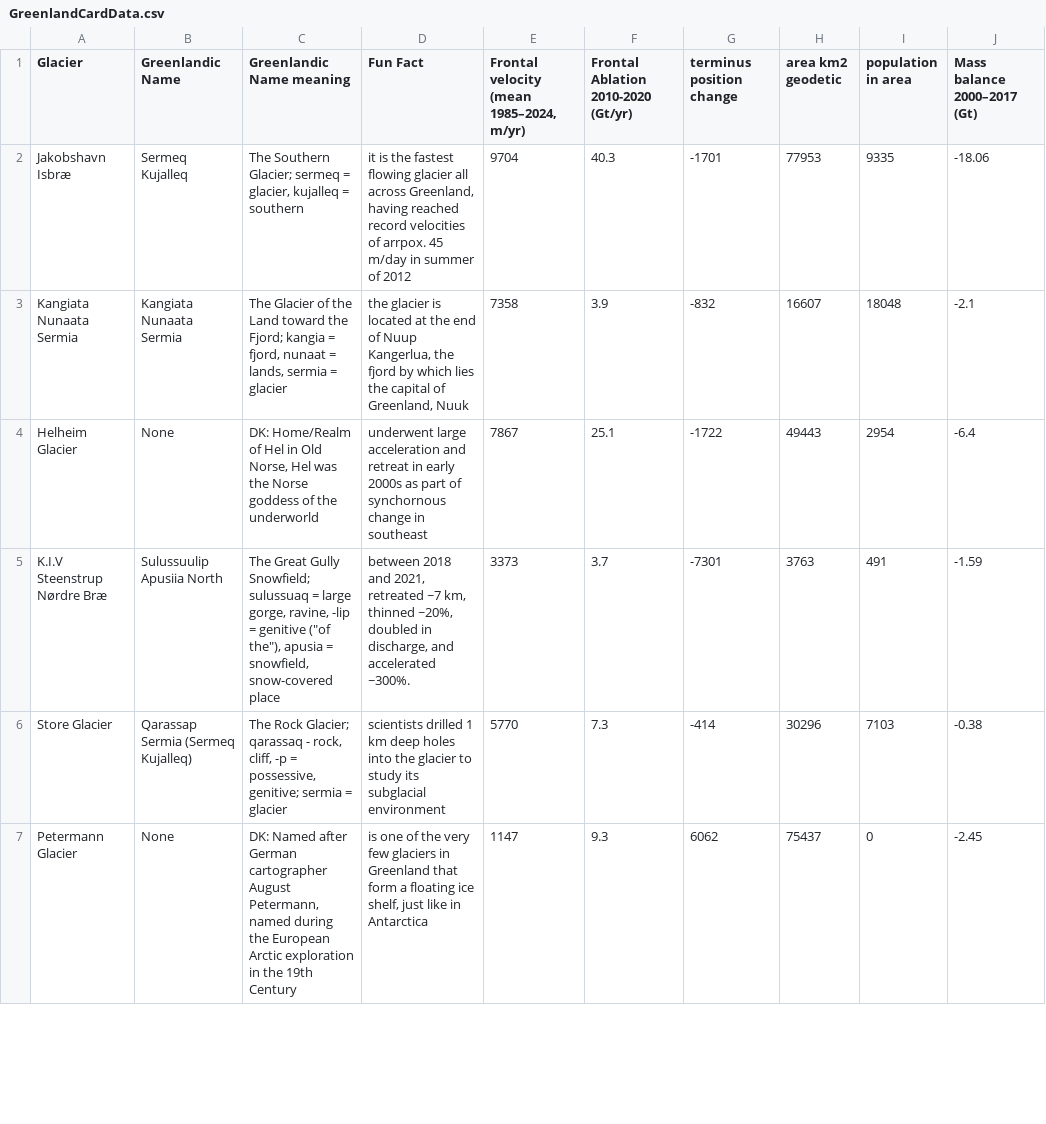
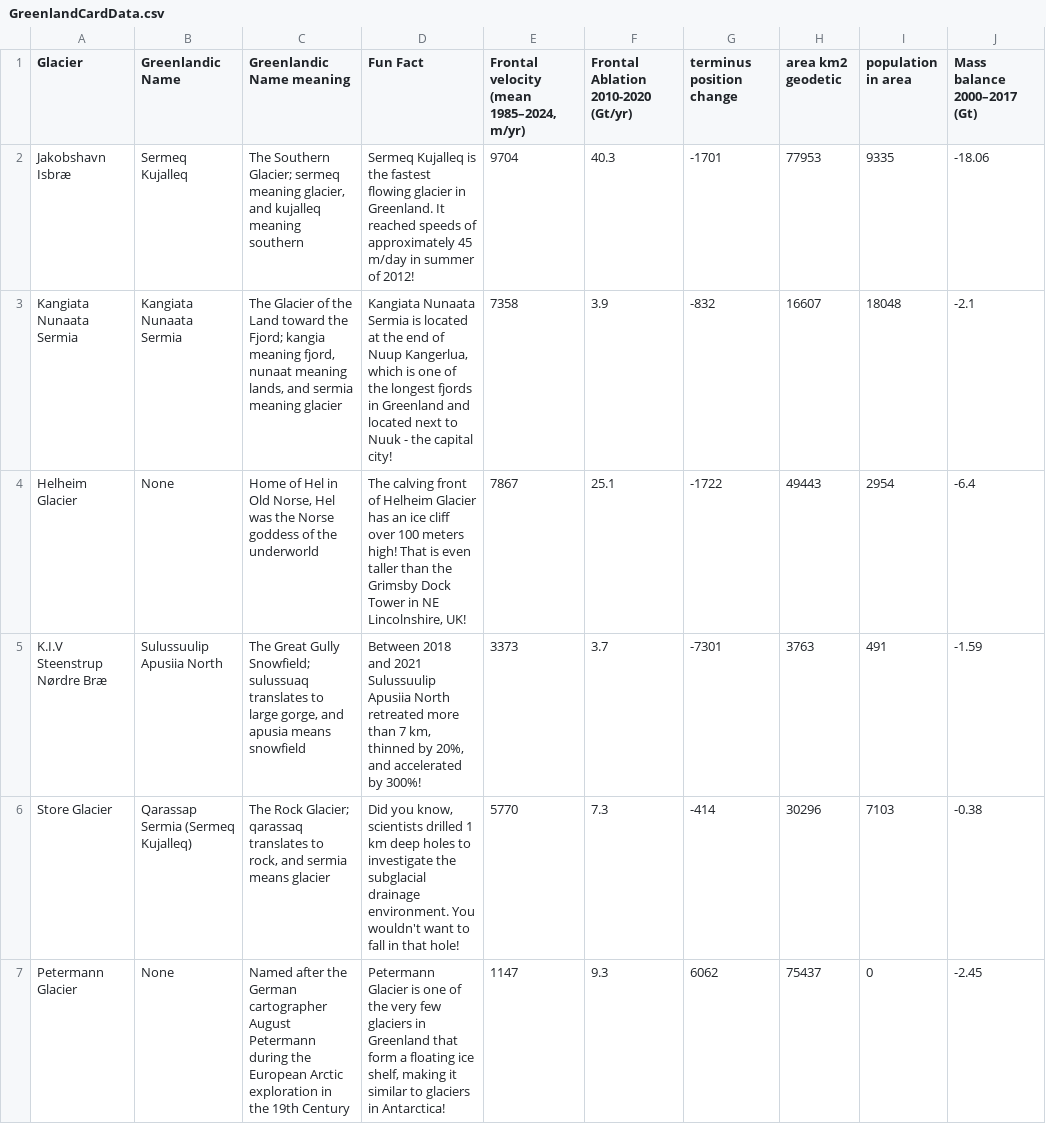
Before and after one commit to WilliamSpicer/WilliamSpicer.github.io, a CSV file: files/GreenlandCardData.csv, drawn as a sheet; only a part is shown; the diff covers the shown part only; the diff names each change by its address in the sheet, - before the commit and + after, or states it on an @@ line.

Commit message:
updated fact format

```diff
--- a/files/GreenlandCardData.csv
+++ b/files/GreenlandCardData.csv
-C2 (Greenlandic Name meaning): …Glacier; sermeq = glacier, kujalleq = southern
+C2 (Greenlandic Name meaning): …Glacier; sermeq meaning glacier, and kujalleq meaning southern
-D2 (Fun Fact): it is the fastest flowing glacier all across Greenland, having reached record velocities of arrpox. 45 m/day in summer of 2012
+D2 (Fun Fact): Sermeq Kujalleq is the fastest flowing glacier in Greenland. It reached speeds of approximately 45 m/day in summer of 2012!
-C3 (Greenlandic Name meaning): …Fjord; kangia = fjord, nunaat = lands, sermia = glacier
+C3 (Greenlandic Name meaning): …Fjord; kangia meaning fjord, nunaat meaning lands, and sermia meaning glacier
-D3 (Fun Fact): the glacier is located at the end of Nuup Kangerlua, the fjord by which lies the capital of Greenland, Nuuk
+D3 (Fun Fact): Kangiata Nunaata Sermia is located at the end of Nuup Kangerlua, which is one of the longest fjords in Greenland and located next to Nuuk - the capital city!
-C4 (Greenlandic Name meaning): DK: Home/Realm of Hel…
+C4 (Greenlandic Name meaning): Home of Hel…
-D4 (Fun Fact): underwent large acceleration and retreat in early 2000s as part of synchornous change in southeast
+D4 (Fun Fact): The calving front of Helheim Glacier has an ice cliff over 100 meters high! That is even taller than the Grimsby Dock Tower in NE Lincolnshire, UK!
-C5 (Greenlandic Name meaning): …Snowfield; sulussuaq = large gorge, ravine, -lip = genitive ("of the"), apusia = snowfield, snow-covered place
+C5 (Greenlandic Name meaning): …Snowfield; sulussuaq translates to large gorge, and apusia means snowfield
-D5 (Fun Fact): between 2018 and 2021, retreated ~7 km, thinned ~20%, doubled in discharge, and accelerated ~300%.
+D5 (Fun Fact): Between 2018 and 2021 Sulussuulip Apusiia North retreated more than 7 km, thinned by 20%, and accelerated by 300%!
-C6 (Greenlandic Name meaning): …Glacier; qarassaq - rock, cliff, -p = possessive, genitive; sermia = glacier
+C6 (Greenlandic Name meaning): …Glacier; qarassaq translates to rock, and sermia means glacier
-D6 (Fun Fact): scientists drilled 1 km deep holes into the glacier to study its subglacial environment
+D6 (Fun Fact): Did you know, scientists drilled 1 km deep holes to investigate the subglacial drainage environment. You wouldn't want to fall in that hole!
-C7 (Greenlandic Name meaning): DK: Named after German cartographer August Petermann, named during the…
+C7 (Greenlandic Name meaning): Named after the German cartographer August Petermann during the…
-D7 (Fun Fact): is one of the very few glaciers in Greenland that form a floating ice shelf, just like in Antarctica
+D7 (Fun Fact): Petermann Glacier is one of the very few glaciers in Greenland that form a floating ice shelf, making it similar to glaciers in Antarctica!
```
Also changed, not shown: 1 removed row and 33 edited cells elsewhere in this file.
